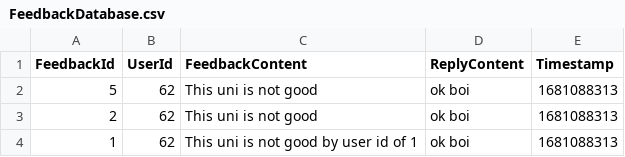
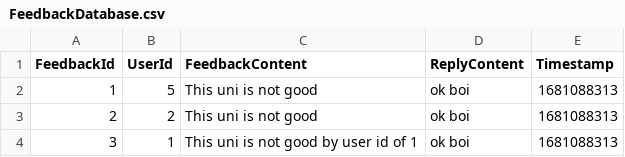
Before and after one commit to Kuon-dev/assignment-dstr, a CSV file: Database/FeedbackDatabase.csv, drawn as a sheet.

Commit message:
feat: feedback content display fix

```diff
--- a/Database/FeedbackDatabase.csv
+++ b/Database/FeedbackDatabase.csv
@@ -1,4 +1,4 @@
 FeedbackId, UserId, FeedbackContent, ReplyContent, Timestamp
-5,62,This uni is not good,ok boi,1681088313
-2,62,This uni is not good,ok boi,1681088313
-1,62,This uni is not good by user id of 1,ok boi,1681088313
+1,5,This uni is not good,ok boi,1681088313
+2,2,This uni is not good,ok boi,1681088313
+3,1,This uni is not good by user id of 1,ok boi,1681088313
```
Also changed, not shown: 2 other files.
